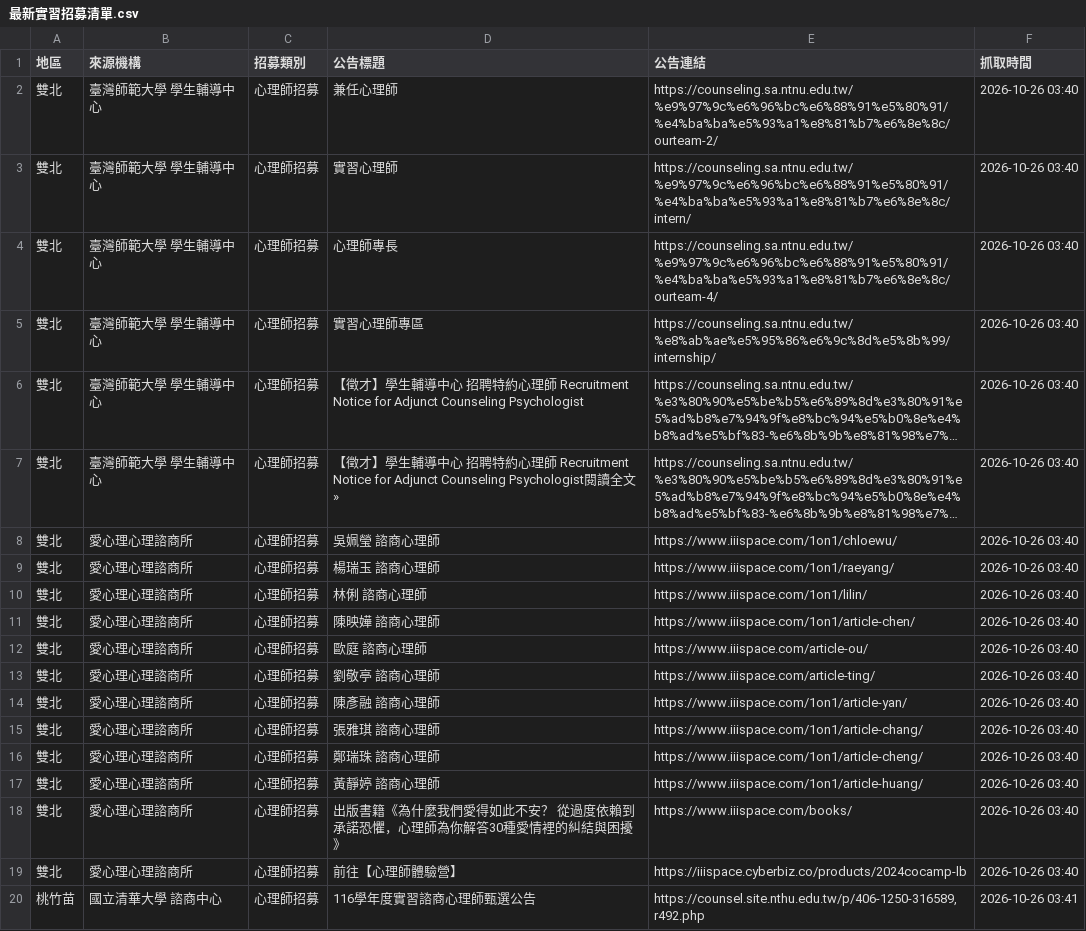
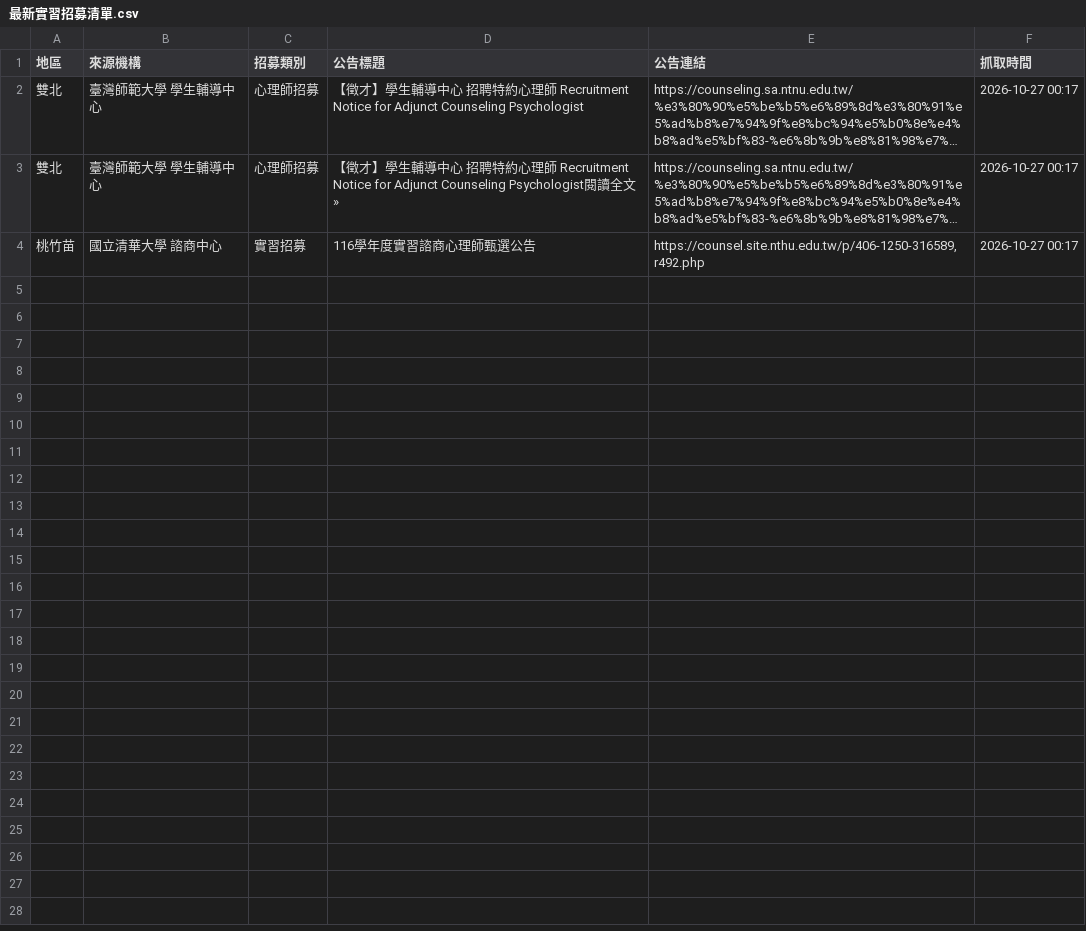
Before and after one commit to lufangyu4-droid/mindintern, a CSV file: 最新實習招募清單.csv, drawn as a sheet; long unchanged cells end in …; removed rows and columns are numbered as before the commit, all else as after; the diff names each change by its address in the sheet, - before the commit and + after, or states it on an @@ line.

```diff
--- a/最新實習招募清單.csv
+++ b/最新實習招募清單.csv
-row 2: 雙北 | 臺灣師範大學 學生輔導中心 | 心理師招募 | 兼任心理師 | https://counseling.sa.ntnu.edu.tw/%e9%97%9c%e6%96%bc%e6%88%91%e5%80%91/%e4%ba%ba%e5%93%a1%e8%81%b7%e6%8e%8c/ourteam-2/ | 2026-10-26 03:40
-row 3: 雙北 | 臺灣師範大學 學生輔導中心 | 心理師招募 | 實習心理師 | https://counseling.sa.ntnu.edu.tw/%e9%97%9c%e6%96%bc%e6%88%91%e5%80%91/%e4%ba%ba%e5%93%a1%e8%81%b7%e6%8e%8c/intern/ | 2026-10-26 03:40
-row 4: 雙北 | 臺灣師範大學 學生輔導中心 | 心理師招募 | 心理師專長 | https://counseling.sa.ntnu.edu.tw/%e9%97%9c%e6%96%bc%e6%88%91%e5%80%91/%e4%ba%ba%e5%93%a1%e8%81%b7%e6%8e%8c/ourteam-4/ | 2026-10-26 03:40
-row 5: 雙北 | 臺灣師範大學 學生輔導中心 | 心理師招募 | 實習心理師專區 | https://counseling.sa.ntnu.edu.tw/%e8%ab%ae%e5%95%86%e6%9c%8d%e5%8b%99/internship/ | 2026-10-26 03:40
-F2:F3 (抓取時間): 2026-10-26 03:40
+F2:F3 (抓取時間): 2026-10-27 00:17
-row 8: 雙北 | 愛心理心理諮商所 | 心理師招募 | 吳姵瑩 諮商心理師 | https://www.iiispace.com/1on1/chloewu/ | 2026-10-26 03:40
-row 9: 雙北 | 愛心理心理諮商所 | 心理師招募 | 楊瑞玉 諮商心理師 | https://www.iiispace.com/1on1/raeyang/ | 2026-10-26 03:40
-row 10: 雙北 | 愛心理心理諮商所 | 心理師招募 | 林俐 諮商心理師 | https://www.iiispace.com/1on1/lilin/ | 2026-10-26 03:40
-row 11: 雙北 | 愛心理心理諮商所 | 心理師招募 | 陳映嬅 諮商心理師 | https://www.iiispace.com/1on1/article-chen/ | 2026-10-26 03:40
-row 12: 雙北 | 愛心理心理諮商所 | 心理師招募 | 歐庭 諮商心理師 | https://www.iiispace.com/article-ou/ | 2026-10-26 03:40
-row 13: 雙北 | 愛心理心理諮商所 | 心理師招募 | 劉敬亭 諮商心理師 | https://www.iiispace.com/article-ting/ | 2026-10-26 03:40
-row 14: 雙北 | 愛心理心理諮商所 | 心理師招募 | 陳彥融 諮商心理師 | https://www.iiispace.com/1on1/article-yan/ | 2026-10-26 03:40
-row 15: 雙北 | 愛心理心理諮商所 | 心理師招募 | 張雅琪 諮商心理師 | https://www.iiispace.com/1on1/article-chang/ | 2026-10-26 03:40
-row 16: 雙北 | 愛心理心理諮商所 | 心理師招募 | 鄭瑞珠 諮商心理師 | https://www.iiispace.com/1on1/article-cheng/ | 2026-10-26 03:40
-row 17: 雙北 | 愛心理心理諮商所 | 心理師招募 | 黃靜婷 諮商心理師 | https://www.iiispace.com/1on1/article-huang/ | 2026-10-26 03:40
-row 18: 雙北 | 愛心理心理諮商所 | 心理師招募 | 出版書籍《為什麼我們愛得如此不安？ 從過度依賴到承諾恐懼，心理師為你解答30種愛情裡的糾結與困擾》 | https://www.iiispace.com/books/ | 2026-10-26 03:40
-row 19: 雙北 | 愛心理心理諮商所 | 心理師招募 | 前往【心理師體驗營】 | https://iiispace.cyberbiz.co/products/2024cocamp-lb | 2026-10-26 03:40
-C4 (招募類別): 心理師招募
+C4 (招募類別): 實習招募
-F4 (抓取時間): 2026-10-26 03:41
+F4 (抓取時間): 2026-10-27 00:17
```
Also changed, not shown: 1 other file.
